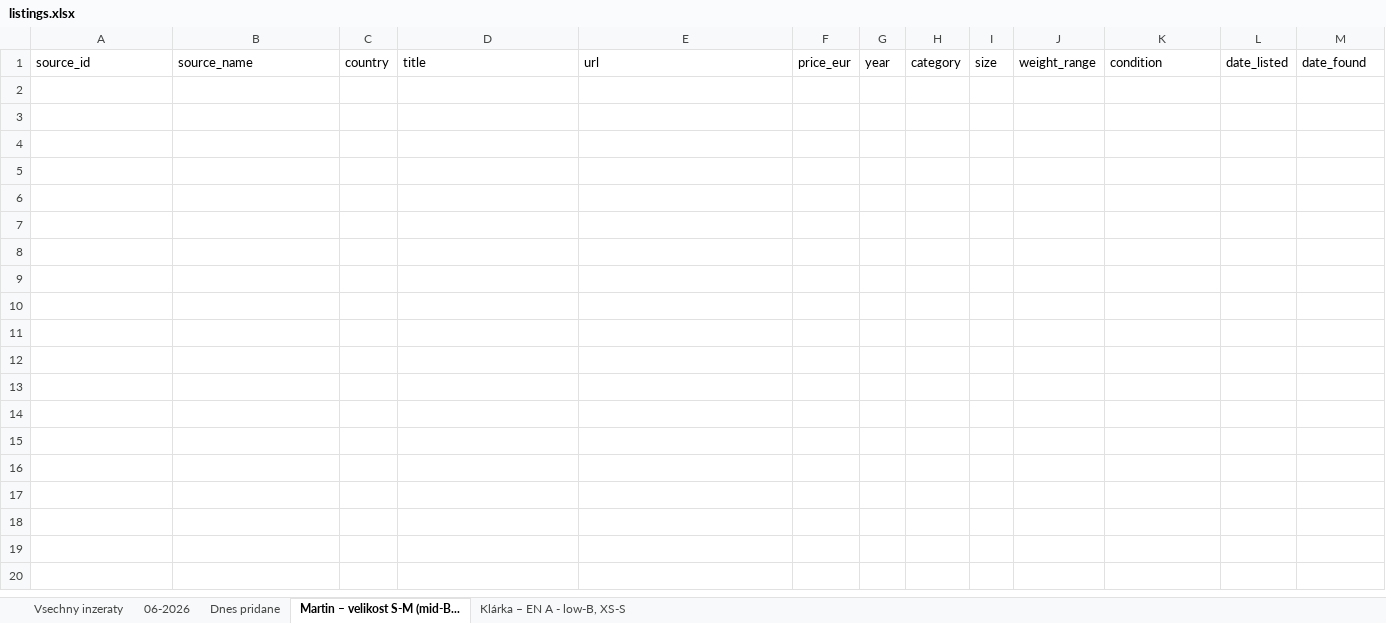
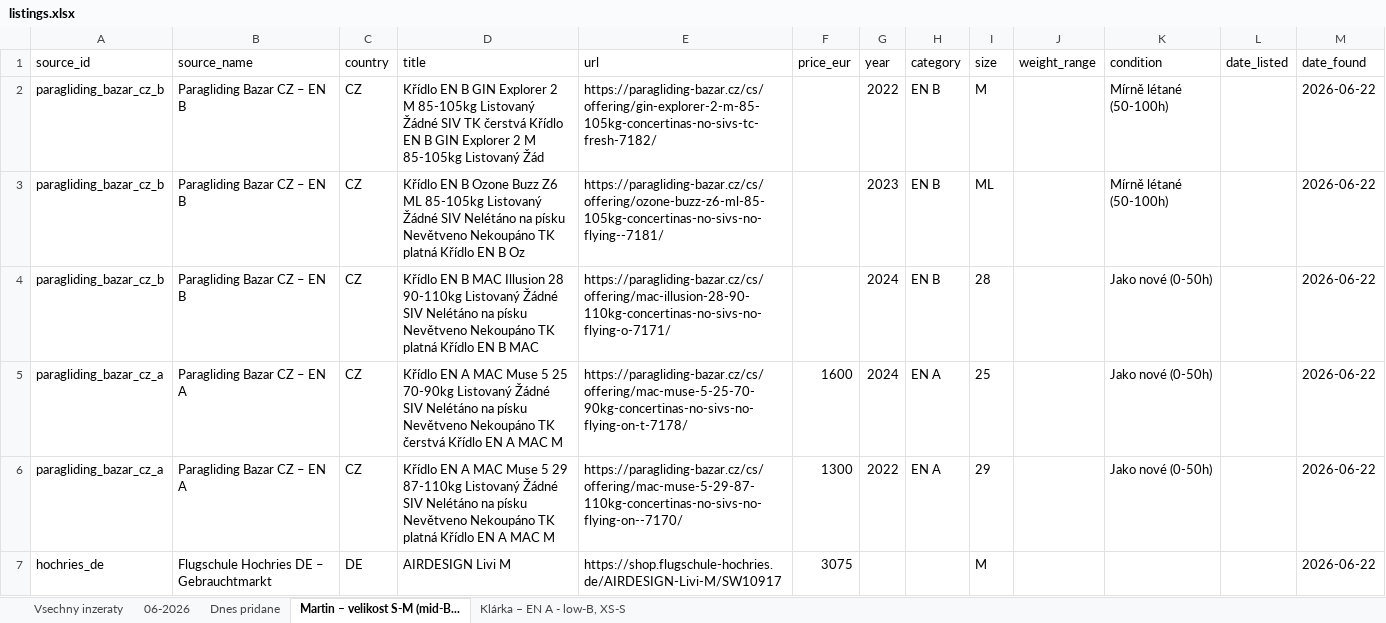
Before and after one commit to zimmema3/paragliding, an Excel workbook: data/bazar_watcher/listings.xlsx, sheet Martin – velikost S-M (mid-B..., drawn as a sheet; values as stored, in another font and other column widths than the file's, no borders; the diff names each change by its address in the sheet, - before the commit and + after, or states it on an @@ line.

```diff
--- a/data/bazar_watcher/listings.xlsx (sheet Martin – velikost S-M (mid-B...)
+++ b/data/bazar_watcher/listings.xlsx (sheet Martin – velikost S-M (mid-B...)
+row 2: paragliding_bazar_cz_b | Paragliding Bazar CZ – EN B | CZ | Křídlo EN B GIN Explorer 2 M 85-105kg Listovaný Žádné SIV TK čerstvá Křídlo EN B GIN Explorer 2 M 85-105kg Listovaný Žád | https://paragliding-bazar.cz/cs/offering/gin-explorer-2-m-85-105kg-concertinas-no-sivs-tc-fresh-7182/ |  | 2022 | EN B | M |  | Mírně létané (50-100h) |  | 2026-06-22
+row 3: paragliding_bazar_cz_b | Paragliding Bazar CZ – EN B | CZ | Křídlo EN B Ozone Buzz Z6 ML 85-105kg Listovaný Žádné SIV Nelétáno na písku Nevětveno Nekoupáno TK platná Křídlo EN B Oz | https://paragliding-bazar.cz/cs/offering/ozone-buzz-z6-ml-85-105kg-concertinas-no-sivs-no-flying--7181/ |  | 2023 | EN B | ML |  | Mírně létané (50-100h) |  | 2026-06-22
+row 4: paragliding_bazar_cz_b | Paragliding Bazar CZ – EN B | CZ | Křídlo EN B MAC Illusion 28 90-110kg Listovaný Žádné SIV Nelétáno na písku Nevětveno Nekoupáno TK platná Křídlo EN B MAC | https://paragliding-bazar.cz/cs/offering/mac-illusion-28-90-110kg-concertinas-no-sivs-no-flying-o-7171/ |  | 2024 | EN B | 28 |  | Jako nové (0-50h) |  | 2026-06-22
+row 5: paragliding_bazar_cz_a | Paragliding Bazar CZ – EN A | CZ | Křídlo EN A MAC Muse 5 25 70-90kg Listovaný Žádné SIV Nelétáno na písku Nevětveno Nekoupáno TK čerstvá Křídlo EN A MAC M | https://paragliding-bazar.cz/cs/offering/mac-muse-5-25-70-90kg-concertinas-no-sivs-no-flying-on-t-7178/ | 1600 | 2024 | EN A | 25 |  | Jako nové (0-50h) |  | 2026-06-22
+row 6: paragliding_bazar_cz_a | Paragliding Bazar CZ – EN A | CZ | Křídlo EN A MAC Muse 5 29 87-110kg Listovaný Žádné SIV Nelétáno na písku Nevětveno Nekoupáno TK platná Křídlo EN A MAC M | https://paragliding-bazar.cz/cs/offering/mac-muse-5-29-87-110kg-concertinas-no-sivs-no-flying-on--7170/ | 1300 | 2022 | EN A | 29 |  | Jako nové (0-50h) |  | 2026-06-22
+row 7: hochries_de | Flugschule Hochries DE – Gebrauchtmarkt | DE | AIRDESIGN Livi M | https://shop.flugschule-hochries.de/AIRDESIGN-Livi-M/SW10917 | 3075 |  |  | M |  |  |  | 2026-06-22
```
Also changed, not shown: sheet 06-2026, sheet Vsechny inzeraty, sheet Dnes pridane, sheet Klárka – EN A - low-B, XS-S, 1 other file.
